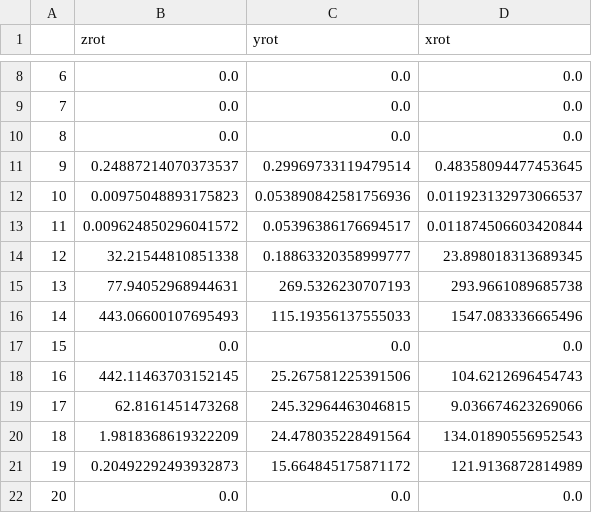
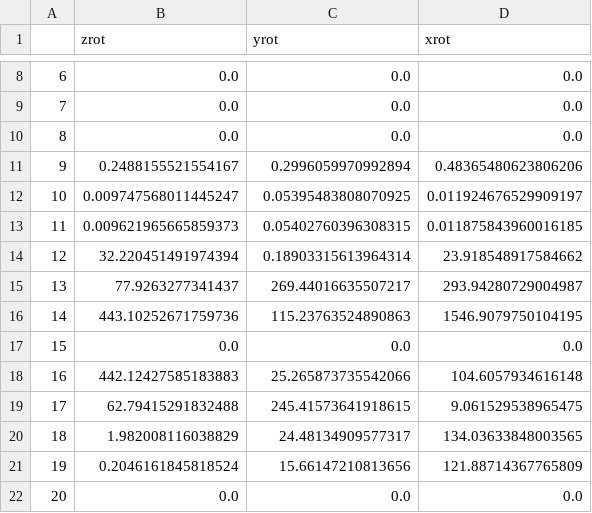
Before and after one commit to pranav-sankhe/Sign-Language-Recognition, a CSV file: data/var.csv, drawn as a sheet; only a part is shown, gaps mark what is left out; the diff covers the shown part only.

```diff
--- a/data/var.csv
+++ b/data/var.csv
@@ -10,13 +10,13 @@
 8,0.0,0.0,0.0
-9,0.24887214070373537,0.29969733119479514,0.48358094477453645
-10,0.00975048893175823,0.053890842581756936,0.011923132973066537
-11,0.009624850296041572,0.05396386176694517,0.011874506603420844
-12,32.21544810851338,0.18863320358999777,23.898018313689345
-13,77.94052968944631,269.5326230707193,293.9661089685738
-14,443.06600107695493,115.19356137555033,1547.083336665496
+9,0.2488155521554167,0.2996059970992894,0.48365480623806206
+10,0.009747568011445247,0.05395483808070925,0.011924676529909197
+11,0.009621965665859373,0.05402760396308315,0.011875843960016185
+12,32.220451491974394,0.18903315613964314,23.918548917584662
+13,77.9263277341437,269.44016635507217,293.94280729004987
+14,443.10252671759736,115.23763524890863,1546.9079750104195
 15,0.0,0.0,0.0
-16,442.11463703152145,25.267581225391506,104.6212696454743
-17,62.8161451473268,245.32964463046815,9.036674623269066
-18,1.9818368619322209,24.478035228491564,134.01890556952543
-19,0.20492292493932873,15.664845175871172,121.9136872814989
+16,442.12427585183883,25.265873735542066,104.6057934616148
+17,62.79415291832488,245.41573641918615,9.061529538965475
+18,1.982008116038829,24.48134909577317,134.03633848003565
+19,0.2046161845818524,15.66147210813656,121.88714367765809
 20,0.0,0.0,0.0
```
Also changed, not shown: 141 edited cells elsewhere in this file, 5 other files.
